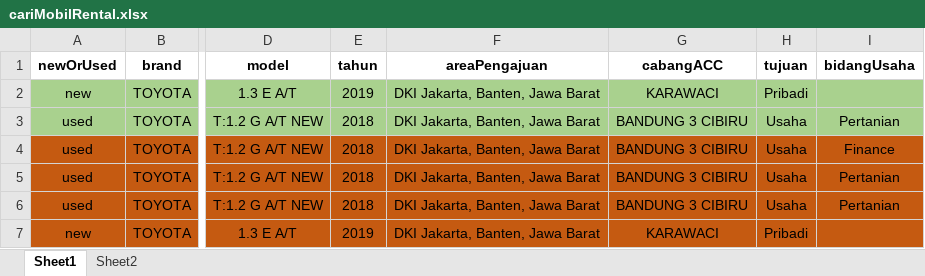
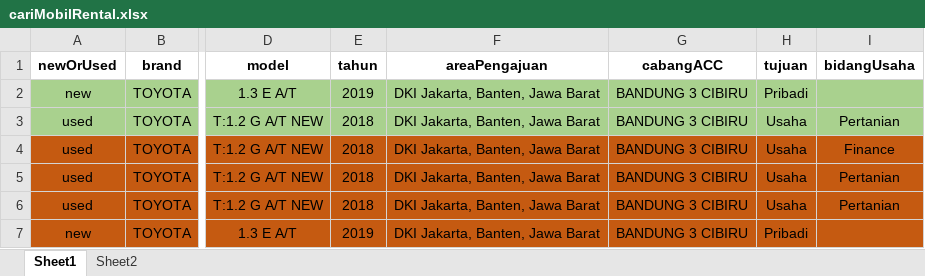
Before and after one commit to qcaccompanies/ACC-ACCOne, an Excel workbook: cariMobilRental.xlsx, sheet Sheet1, drawn as a sheet; only a part is shown, gaps mark what is left out; values as stored, in another font and other column widths than the file's, no borders; the diff names each change by its address in the sheet, - before the commit and + after, or states it on an @@ line.

```diff
--- a/cariMobilRental.xlsx (sheet Sheet1)
+++ b/cariMobilRental.xlsx (sheet Sheet1)
-G2 (cabangACC): KARAWACI
+G2 (cabangACC): BANDUNG 3 CIBIRU
-G7 (cabangACC): KARAWACI
+G7 (cabangACC): BANDUNG 3 CIBIRU
```
Also changed, not shown: UbahFotoProfil.xlsx.
